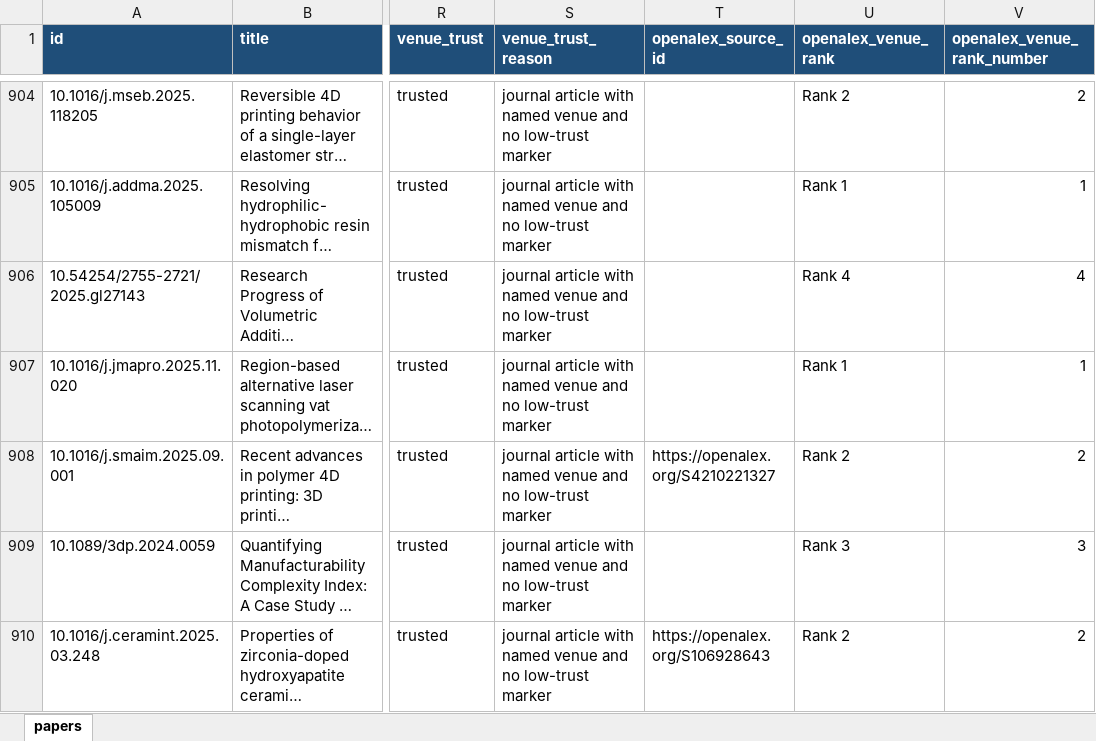
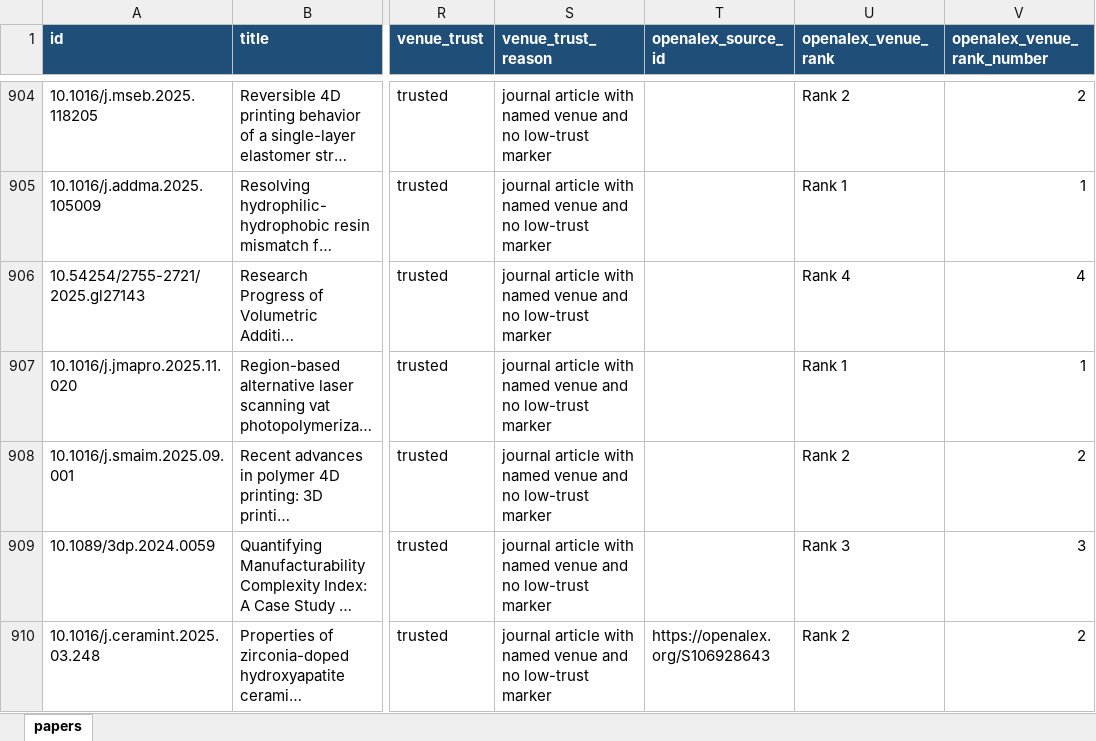
Before and after one commit to lko9911/GPT_Paper_research, an Excel workbook: data/papers.xlsx, sheet papers, drawn as a sheet; only a part is shown, gaps mark what is left out; long unchanged cells end in …; values as stored, in another font and other column widths than the file's, no borders; the diff covers the shown part only; the diff names each change by its address in the sheet, - before the commit and + after, or states it on an @@ line.

```diff
--- a/data/papers.xlsx (sheet papers)
+++ b/data/papers.xlsx (sheet papers)
-T908 (openalex_source_id): https://openalex.org/S4210221327
+T908 (openalex_source_id): (empty)
```
Also changed, not shown: 7 edited cells elsewhere in this sheet, 26 other files.
